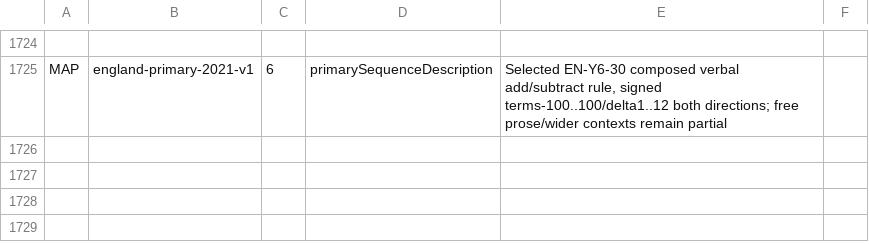
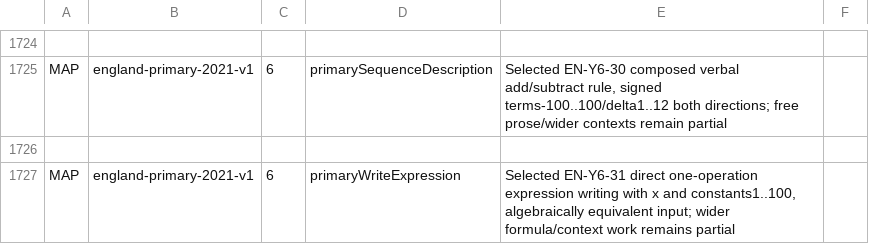
Before and after one commit to logue1114-maker/gomgom-open-education, a TSV file: math/engine/src/main/resources/curricula/global.tsv, drawn as a sheet; only a part is shown, gaps mark what is left out; the diff names each change by its address in the sheet, - before the commit and + after, or states it on an @@ line.

Commit message:
Add direct elementary expression writing and equivalent-input checks

```diff
--- a/math/engine/src/main/resources/curricula/global.tsv
+++ b/math/engine/src/main/resources/curricula/global.tsv
+row 1726: (empty)
+row 1727: MAP | england-primary-2021-v1 | 6 | primaryWriteExpression | Selected EN-Y6-31 direct one-operation expression writing with x and constants1..100, algebraically equivalent input; wider formula/context work remains partial
```
Also changed, not shown: 10 other files.
